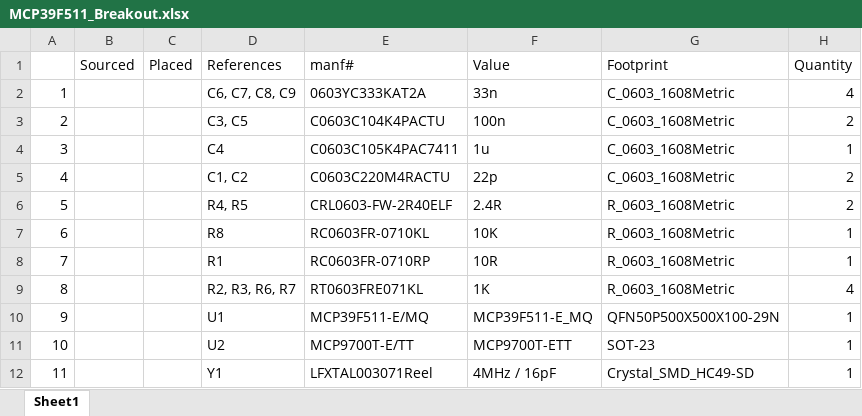
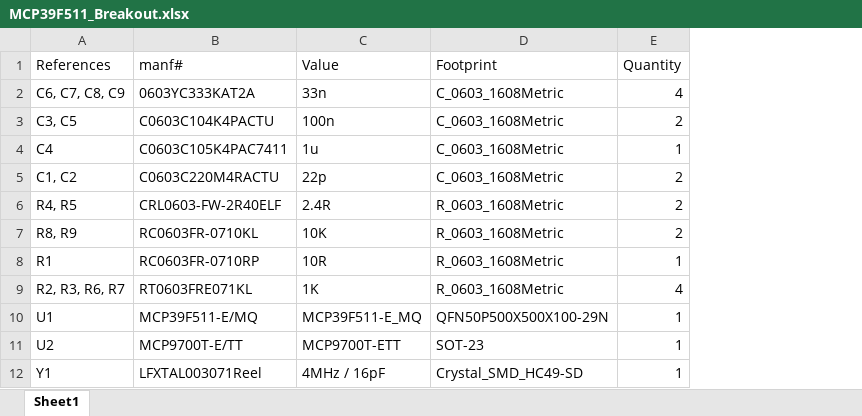
Before and after one commit to ARCHMAJ/MCP39F511_Breakout, an Excel workbook: bom/MCP39F511_Breakout.xlsx, sheet Sheet1, drawn as a sheet; values as stored, in another font and other column widths than the file's, no borders; removed rows and columns are numbered as before the commit, all else as after; the diff names each change by its address in the sheet, - before the commit and + after, or states it on an @@ line.

```diff
--- a/bom/MCP39F511_Breakout.xlsx (sheet Sheet1)
+++ b/bom/MCP39F511_Breakout.xlsx (sheet Sheet1)
-column A, rows 2-12: 1 | 2 | 3 | 4 | 5 | 6 | 7 | 8 | 9 | 10 | 11
-column B (Sourced), empty
-column C (Placed), empty
-A7 (References): R8
+A7 (References): R8, R9
-E7 (Quantity): 1
+E7 (Quantity): 2
```
Also changed, not shown: 1 other file.
